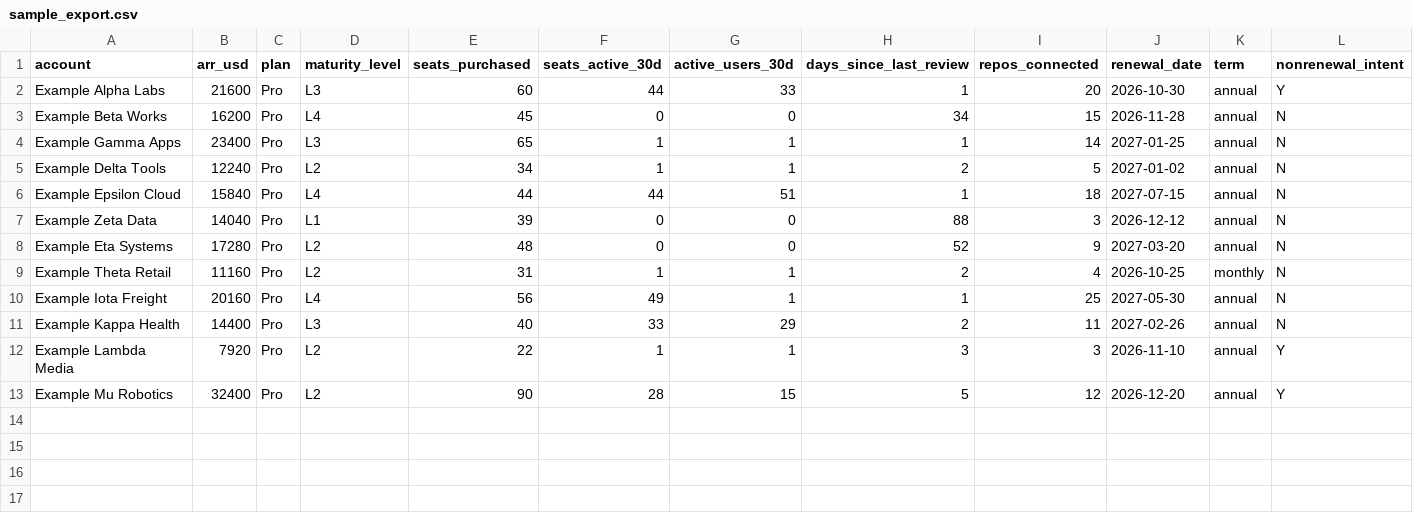
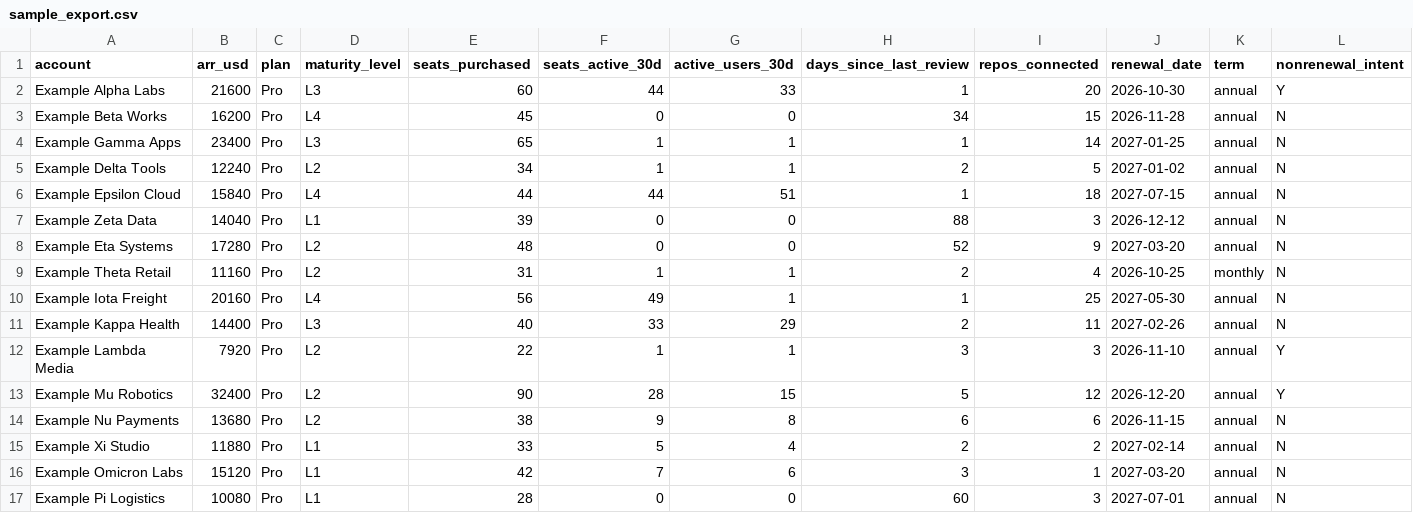
Before and after one commit to dnielsen2022/cs-pooled-queue, a CSV file: data/sample_export.csv, drawn as a sheet; only a part is shown; rows hold the shown columns only; the diff names each change by its address in the sheet, - before the commit and + after, or states it on an @@ line.

Commit message:
Add four sample accounts so every route, including Queue (next), appears
The sample now opens 11 cases against the weekly capacity of 10, so the
lowest-ordered case waits in Queue (next). The new rows also cover a
started cancellation and stalled onboarding. Docs that describe the
sample are updated to match.

Clarify in queue-design.md that accounts dropping into the band are not
handed to a person: the named CSM's history goes on the account record
and any open risk is recorded so a flag opens a case.

```diff
--- a/data/sample_export.csv
+++ b/data/sample_export.csv
+row 14: Example Nu Payments | 13680 | Pro | L2 | 38 | 9 | 8 | 6 | 6 | 2026-11-15 | annual | N
+row 15: Example Xi Studio | 11880 | Pro | L1 | 33 | 5 | 4 | 2 | 2 | 2027-02-14 | annual | N
+row 16: Example Omicron Labs | 15120 | Pro | L1 | 42 | 7 | 6 | 3 | 1 | 2027-03-20 | annual | N
+row 17: Example Pi Logistics | 10080 | Pro | L1 | 28 | 0 | 0 | 60 | 3 | 2027-07-01 | annual | N
```
Also changed, not shown: 4 other files.
